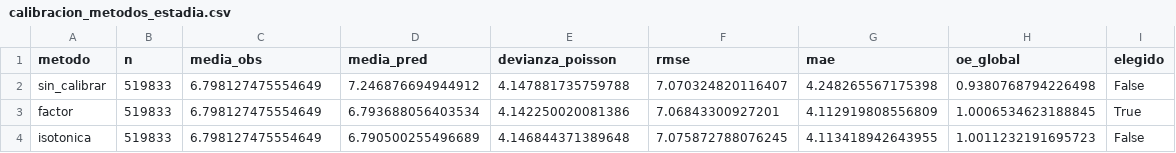
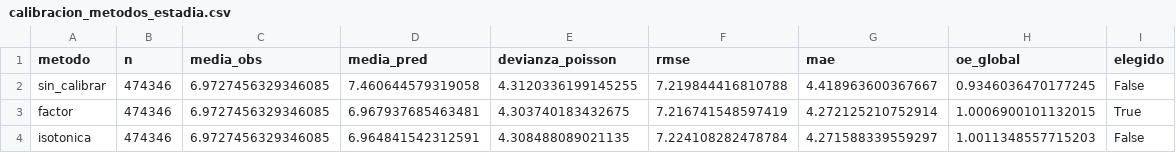
Before and after one commit to FelipeBaeza/grd-hospital-performance, a CSV file: fase4_modelado/salidas/tablas/calibracion_metodos_estadia.csv, drawn as a sheet.

```diff
--- a/fase4_modelado/salidas/tablas/calibracion_metodos_estadia.csv
+++ b/fase4_modelado/salidas/tablas/calibracion_metodos_estadia.csv
@@ -1,4 +1,4 @@
 metodo,n,media_obs,media_pred,devianza_poisson,rmse,mae,oe_global,elegido
-sin_calibrar,519833,6.798127475554649,7.246876694944912,4.147881735759788,7.070324820116407,4.248265567175398,0.9380768794226498,False
-factor,519833,6.798127475554649,6.793688056403534,4.142250020081386,7.06843300927201,4.112919808556809,1.0006534623188845,True
-isotonica,519833,6.798127475554649,6.790500255496689,4.146844371389648,7.075872788076245,4.113418942643955,1.0011232191695723,False
+sin_calibrar,474346,6.9727456329346085,7.460644579319058,4.3120336199145255,7.219844416810788,4.418963600367667,0.9346036470177245,False
+factor,474346,6.9727456329346085,6.967937685463481,4.303740183432675,7.216741548597419,4.272125210752914,1.0006900101132015,True
+isotonica,474346,6.9727456329346085,6.964841542312591,4.308488089021135,7.224108282478784,4.271588339559297,1.0011348557715203,False
```
Also changed, not shown: fase4_modelado/salidas/tablas/ajuste_pruebas_estadia_xgboost.csv, fase4_modelado/salidas/tablas/calibracion_deciles_estadia.csv, 7 other files.
